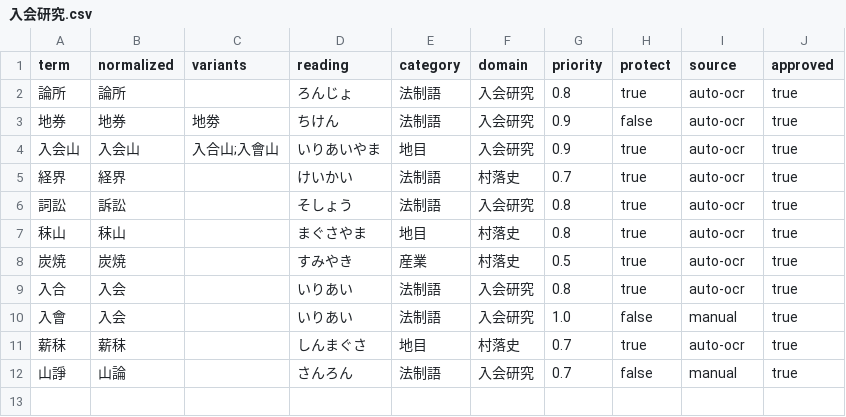
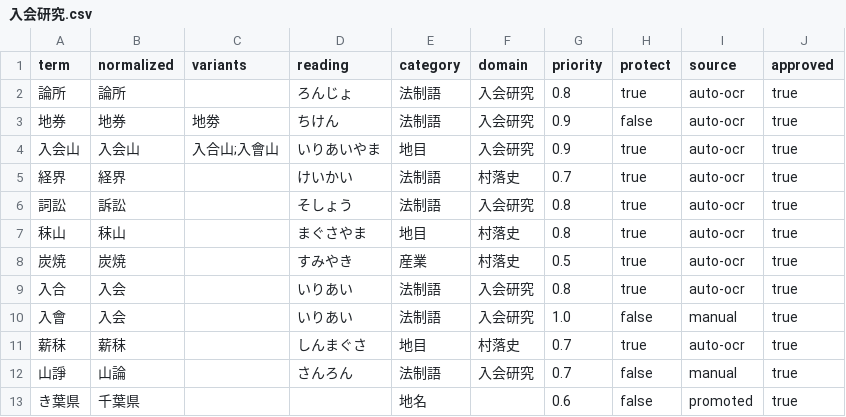
Before and after one commit to kazdonkai/ndl-ocr-proofer, a CSV file: data/dictionaries/approved/入会研究.csv, drawn as a sheet.

```diff
--- a/data/dictionaries/approved/入会研究.csv
+++ b/data/dictionaries/approved/入会研究.csv
@@ -12 +12,2 @@ term,normalized,variants,reading,category,domain,priority,protect,source,approve
 山諍,山論,,さんろん,法制語,入会研究,0.7,false,manual,true
+き葉県,千葉県,,,地名,,0.6,false,promoted,true
```
Also changed, not shown: data/dictionaries/approved/test.csv, data/dictionaries/temporary/user_manual_temporary.csv, 24 other files.
